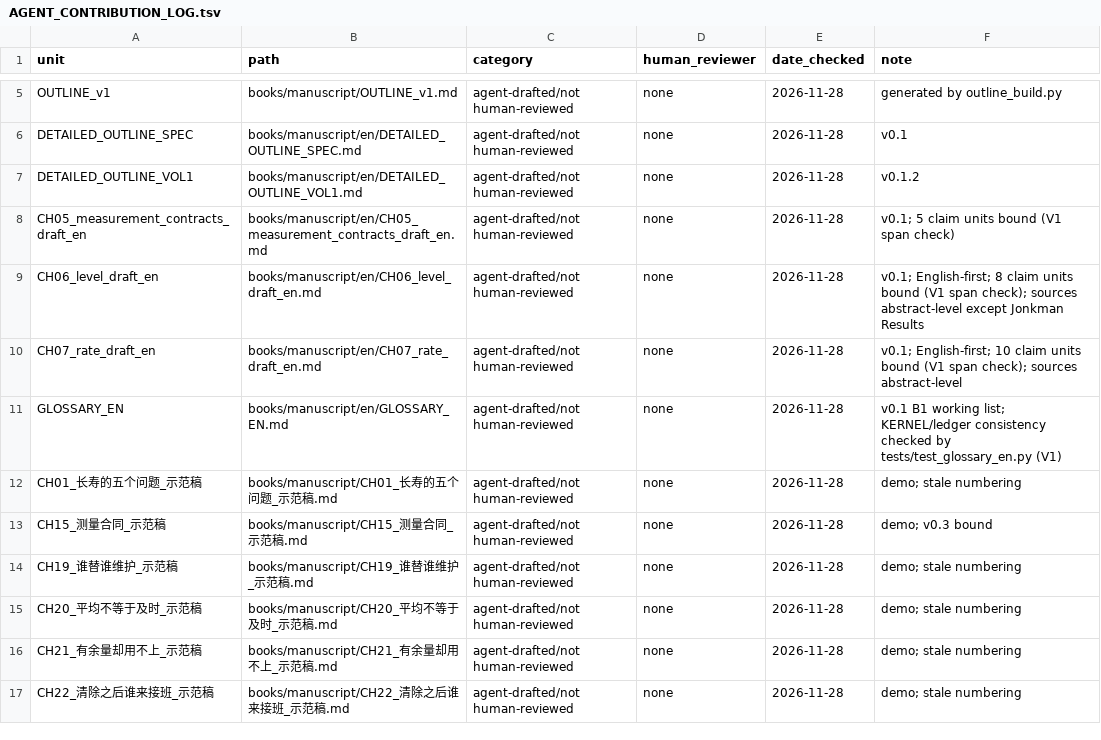
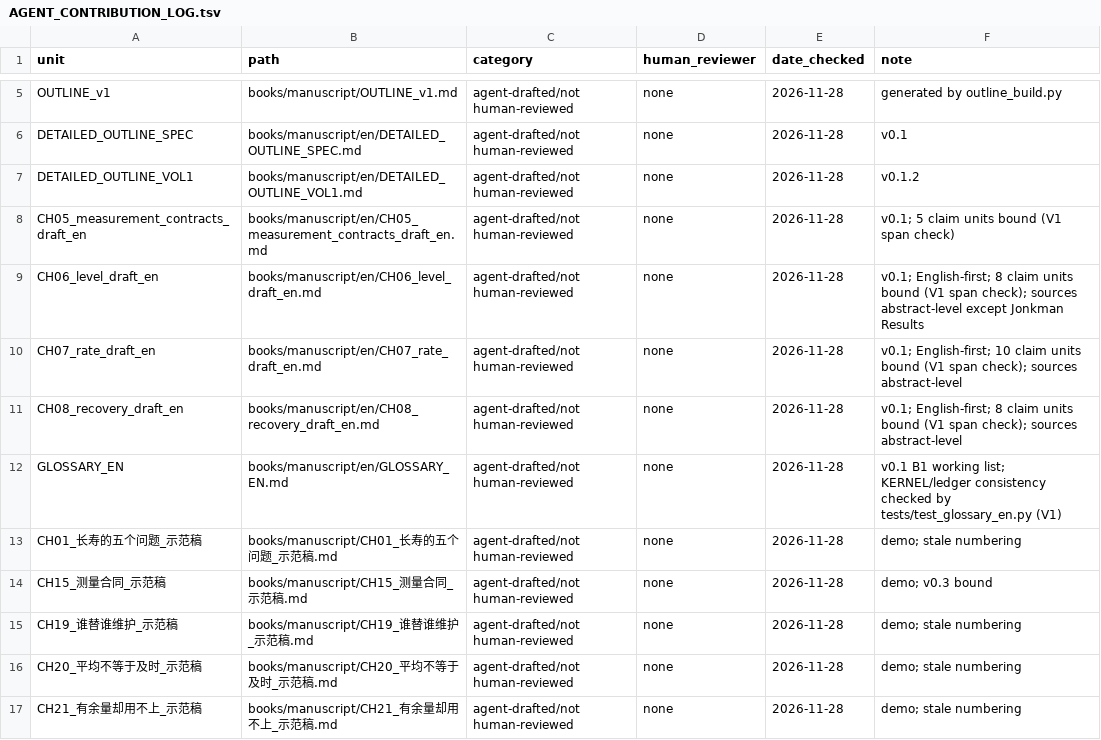
Before and after one commit to Ginple/The_Measures_of_Longevity, a TSV file: governance/AGENT_CONTRIBUTION_LOG.tsv, drawn as a sheet; only a part is shown, gaps mark what is left out; the shorter side is filled out with more unchanged rows; the diff names each change by its address in the sheet, - before the commit and + after, or states it on an @@ line.

Commit message:
Ch8 close-out: glossary terms, en README, VOL1 v0.1.3, MASTER v1.3.7, contribution log, audit receipt
AI-Assisted: Arena.ai Agent Mode (model not disclosed by the platform); human review: none

Co-authored-by: arena-agent <297053741+arena-agent@users.noreply.github.com>

```diff
--- a/governance/AGENT_CONTRIBUTION_LOG.tsv
+++ b/governance/AGENT_CONTRIBUTION_LOG.tsv
+row 11: CH08_recovery_draft_en | books/manuscript/en/CH08_recovery_draft_en.md | agent-drafted/not human-reviewed | none | 2026-11-28 | v0.1; English-first; 8 claim units bound (V1 span check); sources abstract-level
```
Also changed, not shown: 6 other files.
